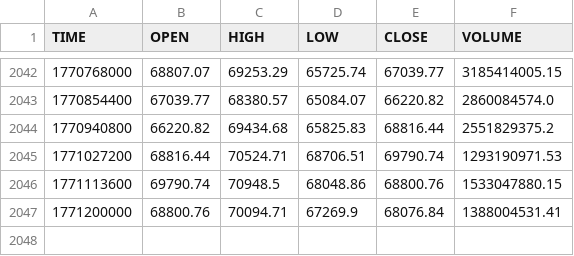
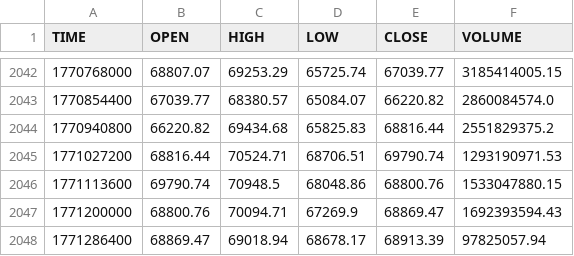
Before and after one commit to stpunos/bitcoin-datasets, a CSV file: data/coindesk/histoday.csv, drawn as a sheet; only a part is shown, gaps mark what is left out.

```diff
--- a/data/coindesk/histoday.csv
+++ b/data/coindesk/histoday.csv
@@ -2046,2 +2046,3 @@ TIME,OPEN,HIGH,LOW,CLOSE,VOLUME
 1771113600,69790.74,70948.5,68048.86,68800.76,1533047880.15
-1771200000,68800.76,70094.71,67269.9,68076.84,1388004531.41
+1771200000,68800.76,70094.71,67269.9,68869.47,1692393594.43
+1771286400,68869.47,69018.94,68678.17,68913.39,97825057.94
```
Also changed, not shown: data/coindesk/histohour.csv, data/coindesk/hourly_social_data.csv, 2 other files.
